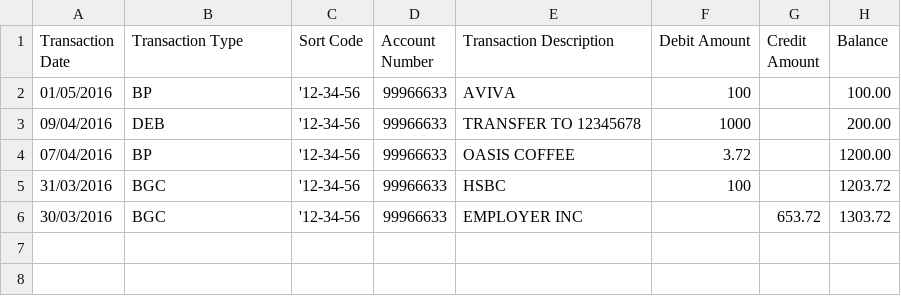
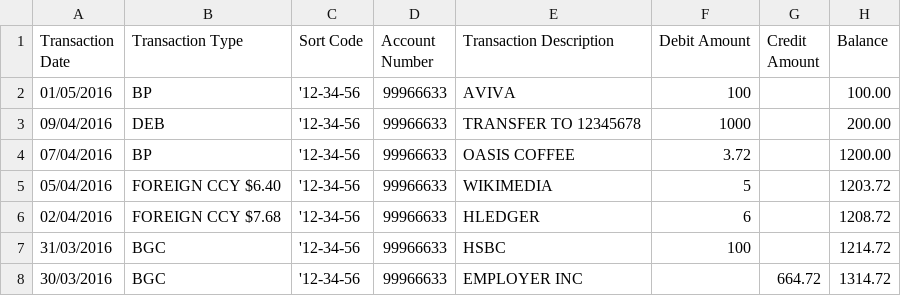
Before and after one commit to pmihaly/ff-hledger, a CSV file: import/lloyds/in/99966633_20171224_2043.csv, drawn as a sheet.

```diff
--- a/import/lloyds/in/99966633_20171224_2043.csv
+++ b/import/lloyds/in/99966633_20171224_2043.csv
@@ -4,3 +4,5 @@ Transaction Date,Transaction Type,Sort Code,Account Number,Transaction Descripti
 07/04/2016,BP,'12-34-56,99966633,OASIS COFFEE ,3.72,,1200.00
-31/03/2016,BGC,'12-34-56,99966633,HSBC,100,,1203.72
-30/03/2016,BGC,'12-34-56,99966633,EMPLOYER INC,,653.72,1303.72
+05/04/2016,FOREIGN CCY $6.40,'12-34-56,99966633,WIKIMEDIA,5,,1203.72
+02/04/2016,FOREIGN CCY $7.68,'12-34-56,99966633,HLEDGER,6,,1208.72
+31/03/2016,BGC,'12-34-56,99966633,HSBC,100,,1214.72
+30/03/2016,BGC,'12-34-56,99966633,EMPLOYER INC,,664.72,1314.72
```
Also changed, not shown: import/lloyds/csv/99966633_20171224_2043.csv, 40 other files.
